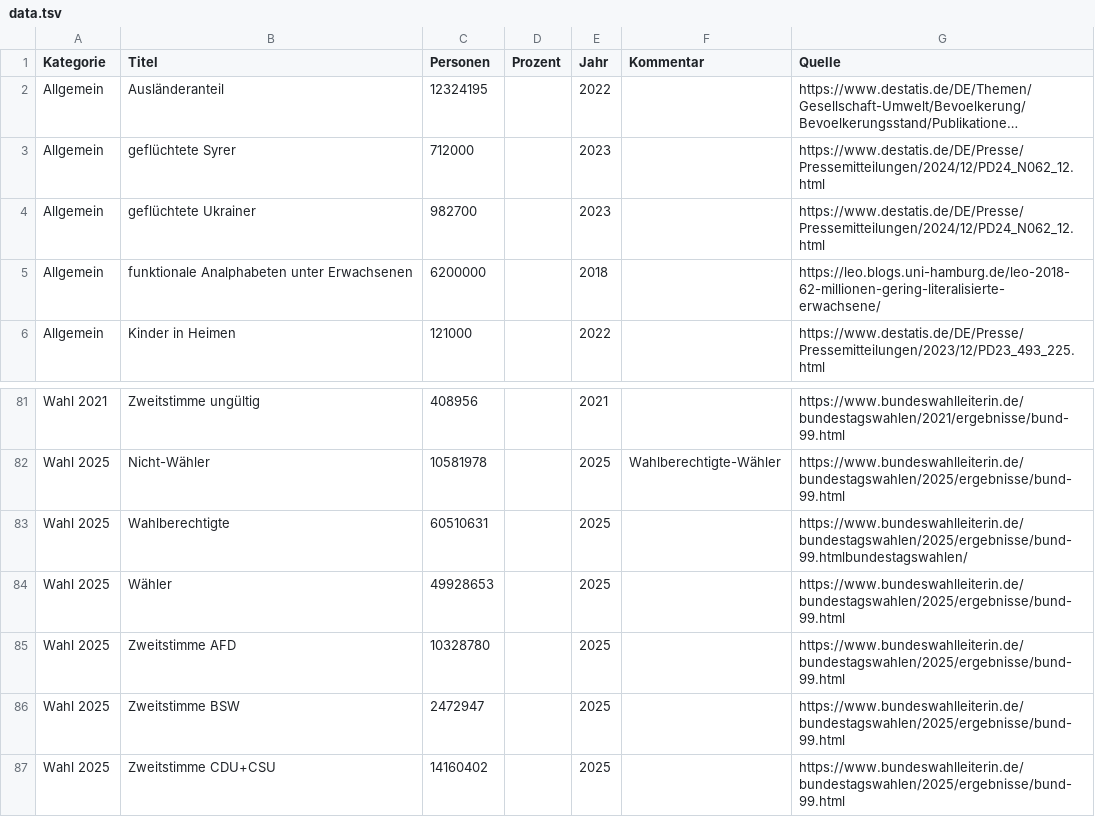
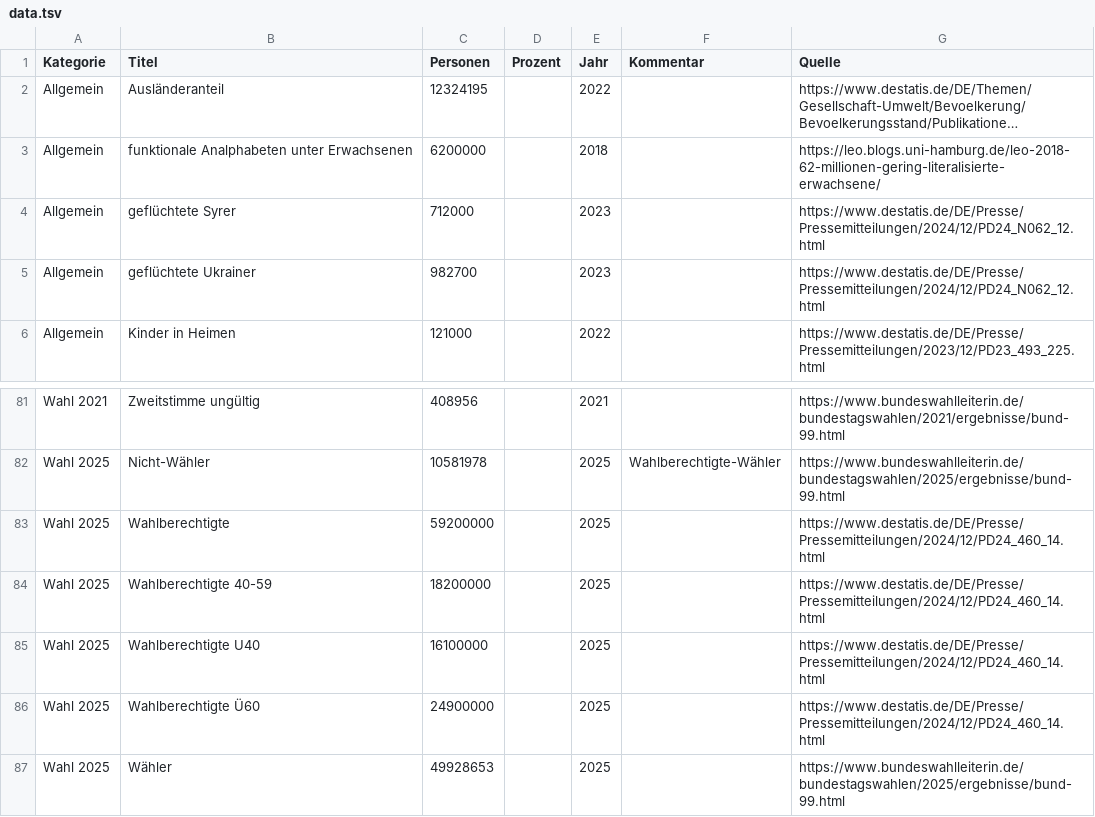
Before and after one commit to entorb/de-dorf, a TSV file: data/data.tsv, drawn as a sheet; only a part is shown, gaps mark what is left out; the shorter side is filled out with more unchanged rows; long unchanged cells end in …; the diff names each change by its address in the sheet, - before the commit and + after, or states it on an @@ line.

Commit message:
Wahlalter

```diff
--- a/data/data.tsv
+++ b/data/data.tsv
@@ row 5 moved to row 3: Allgemein @@
-C83 (Personen): 60510631
+C83 (Personen): 59200000
-G83 (Quelle): https://www.bundeswahlleiterin.de/bundestagswahlen/2025/ergebnisse/bund-99.htmlbundestagswahlen/
+G83 (Quelle): https://www.destatis.de/DE/Presse/Pressemitteilungen/2024/12/PD24_460_14.html
+row 84: Wahl 2025 | Wahlberechtigte 40-59 | 18200000 |  | 2025 |  | https://www.destatis.de/DE/Presse/Pressemitteilungen/2024/12/PD24_460_14.html
+row 85: Wahl 2025 | Wahlberechtigte U40 | 16100000 |  | 2025 |  | https://www.destatis.de/DE/Presse/Pressemitteilungen/2024/12/PD24_460_14.html
+row 86: Wahl 2025 | Wahlberechtigte Ü60 | 24900000 |  | 2025 |  | https://www.destatis.de/DE/Presse/Pressemitteilungen/2024/12/PD24_460_14.html
```
